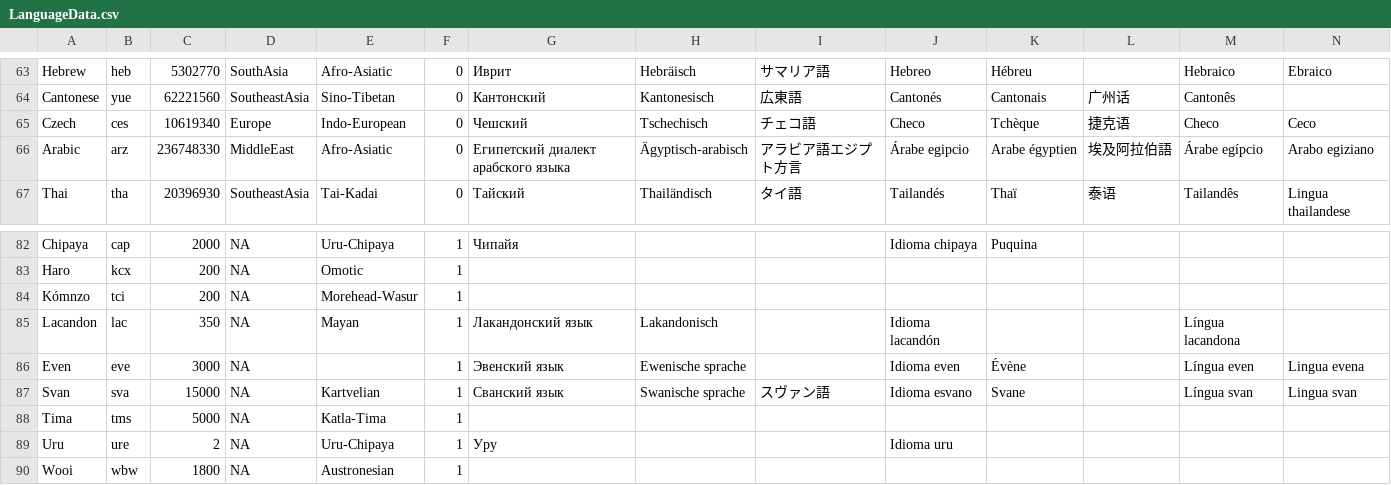
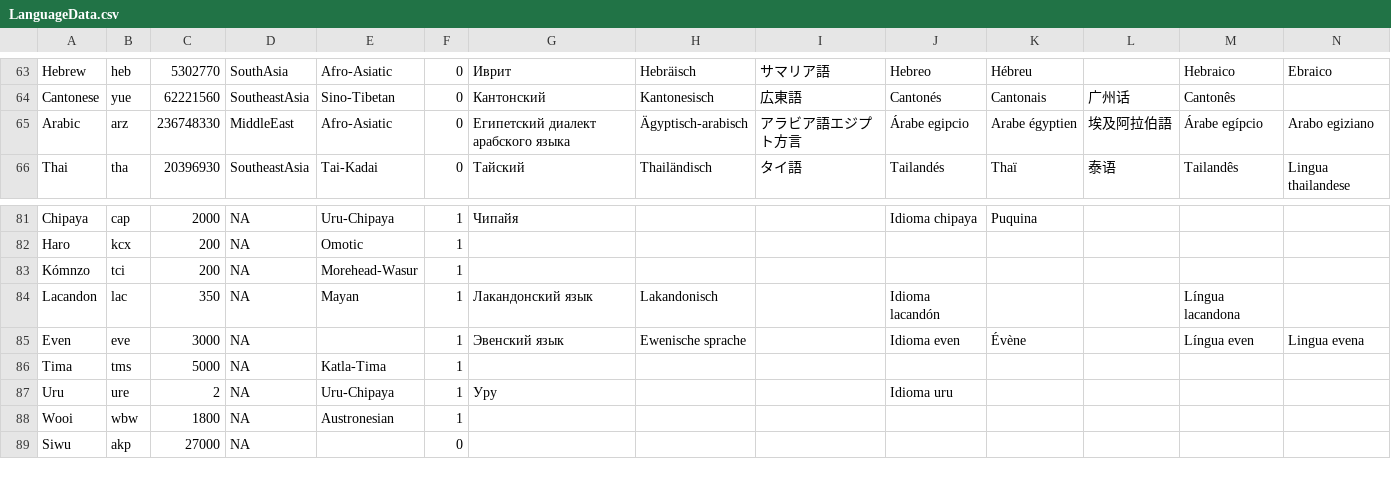
Before and after one commit to languageininteraction/LanguageMemoryApp, a CSV file: gwt-cordova/src/main/csv/LanguageData.csv, drawn as a sheet; only a part is shown, gaps mark what is left out; the shorter side is filled out with more unchanged rows; rows hold the shown columns only; the diff names each change by its address in the sheet, - before the commit and + after, or states it on an @@ line.

Commit message:
Removed Czech and Svan from the program because there are no files for Svan and the sva directory does not exist and the files: ces/s2.mp4 ces/s3.mp4 ces/s4.mp4 ces/s5.mp4  are only music. Added a space: "Language in Interaction</a> entwickelt, dass zum Ziel” And corrected the link after: "Derzeit wird eine Reihe von "

```diff
--- a/gwt-cordova/src/main/csv/LanguageData.csv
+++ b/gwt-cordova/src/main/csv/LanguageData.csv
-row 65: Czech | ces | 10619340 | Europe | Indo-European | 0 | Чешский | Tschechisch | チェコ語 | Checo | Tchèque | 捷克语 | Checo | Ceco
-row 87: Svan | sva | 15000 | NA | Kartvelian | 1 | Сванский язык | Swanische sprache | スヴァン語 | Idioma esvano | Svane |  | Língua svan | Lingua svan
```
Also changed, not shown: 2 other files.
